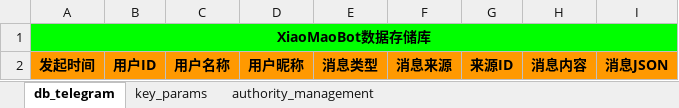
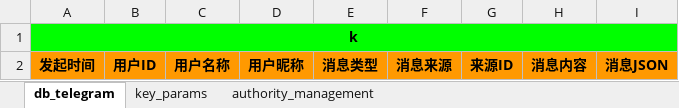
Before and after one commit to xiaomaoJT/TgBot, an Excel workbook: Apps Script/MaoBot@OfficialVersion/DB/XiaoMaoBot_DB.xlsx, sheet db_telegram, drawn as a sheet; values as stored, in another font and other column widths than the file's, no borders; the diff names each change by its address in the sheet, - before the commit and + after, or states it on an @@ line.

```diff
--- a/Apps Script/MaoBot@OfficialVersion/DB/XiaoMaoBot_DB.xlsx (sheet db_telegram)
+++ b/Apps Script/MaoBot@OfficialVersion/DB/XiaoMaoBot_DB.xlsx (sheet db_telegram)
-A1: XiaoMaoBot数据存储库
+A1: k
```
Also changed, not shown: sheet authority_management, sheet key_params, 5 other files.
